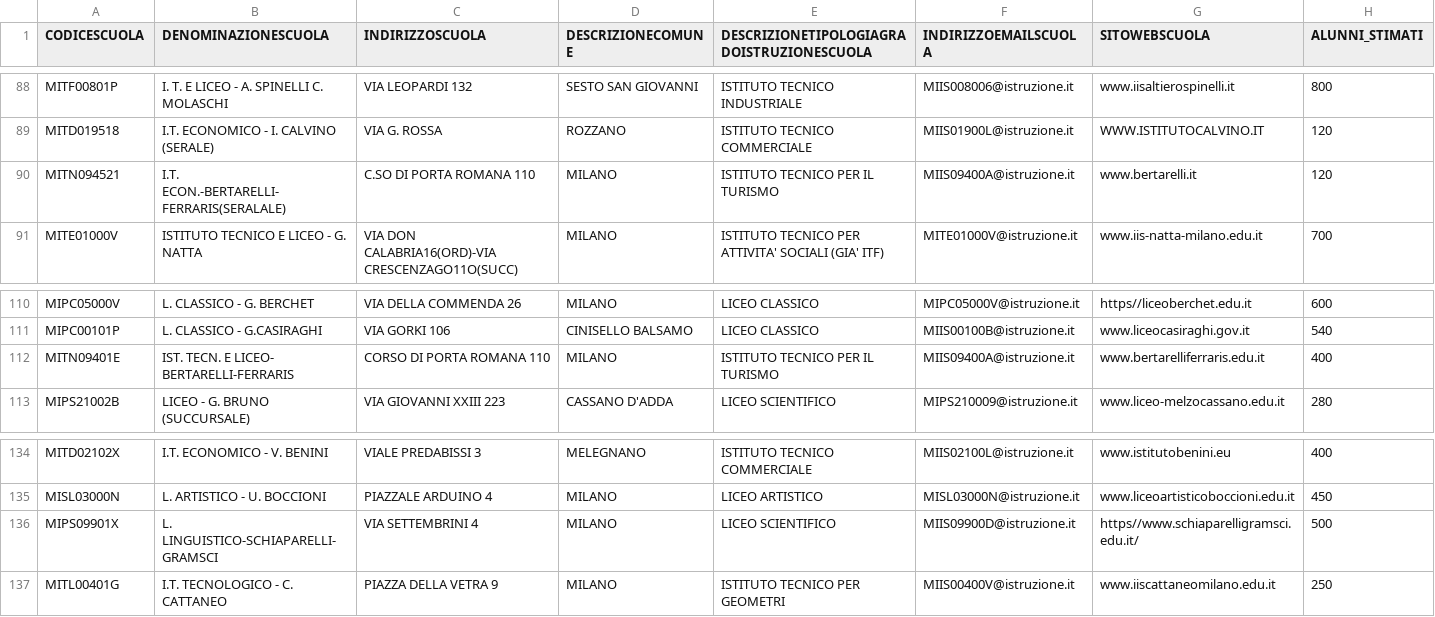
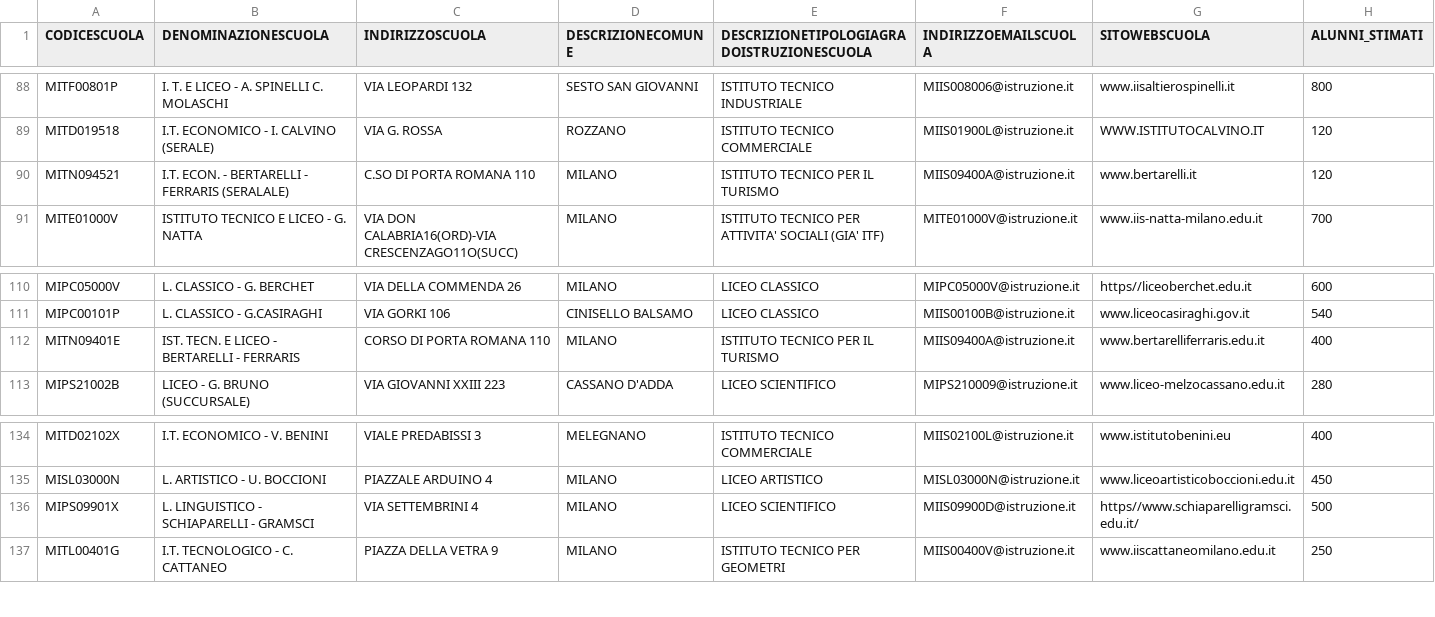
Before and after one commit to lcg-infodesign/lcg-infodesign-2026-2027-04-grestelliii, a CSV file: assets/scuole_superiori_milano_2026.csv, drawn as a sheet; only a part is shown, gaps mark what is left out.

```diff
--- a/assets/scuole_superiori_milano_2026.csv
+++ b/assets/scuole_superiori_milano_2026.csv
@@ -89,3 +89,3 @@ MITF00801P,I. T. E LICEO - A. SPINELLI C. MOLASCHI,VIA LEOPARDI 132,SESTO SAN GI
 MITD019518,I.T. ECONOMICO - I. CALVINO (SERALE),VIA G. ROSSA,ROZZANO,ISTITUTO TECNICO COMMERCIALE,MIIS01900L@istruzione.it,WWW.ISTITUTOCALVINO.IT,120
-MITN094521,I.T. ECON.-BERTARELLI-FERRARIS(SERALALE),C.SO DI PORTA ROMANA 110,MILANO,ISTITUTO TECNICO PER IL TURISMO,MIIS09400A@istruzione.it,www.bertarelli.it,120
+MITN094521,I.T. ECON. - BERTARELLI - FERRARIS (SERALALE),C.SO DI PORTA ROMANA 110,MILANO,ISTITUTO TECNICO PER IL TURISMO,MIIS09400A@istruzione.it,www.bertarelli.it,120
 MITE01000V,ISTITUTO TECNICO E LICEO - G. NATTA,VIA DON CALABRIA16(ORD)-VIA CRESCENZAGO11O(SUCC),MILANO,ISTITUTO TECNICO PER ATTIVITA' SOCIALI (GIA' ITF),MITE01000V@istruzione.it,www.iis-natta-milano.edu.it,700
@@ -111,3 +111,3 @@ MIPC05000V,L. CLASSICO - G. BERCHET,VIA DELLA COMMENDA 26,MILANO,LICEO CLASSICO,
 MIPC00101P,L. CLASSICO - G.CASIRAGHI,VIA GORKI 106,CINISELLO BALSAMO,LICEO CLASSICO,MIIS00100B@istruzione.it,www.liceocasiraghi.gov.it,540
-MITN09401E,IST. TECN. E LICEO- BERTARELLI-FERRARIS,CORSO DI PORTA ROMANA 110,MILANO,ISTITUTO TECNICO PER IL TURISMO,MIIS09400A@istruzione.it,www.bertarelliferraris.edu.it,400
+MITN09401E,IST. TECN. E LICEO - BERTARELLI - FERRARIS,CORSO DI PORTA ROMANA 110,MILANO,ISTITUTO TECNICO PER IL TURISMO,MIIS09400A@istruzione.it,www.bertarelliferraris.edu.it,400
 MIPS21002B,LICEO - G. BRUNO (SUCCURSALE),VIA GIOVANNI XXIII 223,CASSANO D'ADDA,LICEO SCIENTIFICO,MIPS210009@istruzione.it,www.liceo-melzocassano.edu.it,280
@@ -135,3 +135,3 @@ MITD02102X,I.T. ECONOMICO - V. BENINI,VIALE PREDABISSI 3,MELEGNANO,ISTITUTO TECN
 MISL03000N,L. ARTISTICO - U. BOCCIONI,PIAZZALE ARDUINO 4,MILANO,LICEO ARTISTICO,MISL03000N@istruzione.it,www.liceoartisticoboccioni.edu.it,450
-MIPS09901X,L. LINGUISTICO-SCHIAPARELLI-GRAMSCI,VIA SETTEMBRINI 4,MILANO,LICEO SCIENTIFICO,MIIS09900D@istruzione.it,https//www.schiaparelligramsci.edu.it/,500
+MIPS09901X,L. LINGUISTICO - SCHIAPARELLI - GRAMSCI,VIA SETTEMBRINI 4,MILANO,LICEO SCIENTIFICO,MIIS09900D@istruzione.it,https//www.schiaparelligramsci.edu.it/,500
 MITL00401G,I.T. TECNOLOGICO - C. CATTANEO,PIAZZA DELLA VETRA 9,MILANO,ISTITUTO TECNICO PER GEOMETRI,MIIS00400V@istruzione.it,www.iiscattaneomilano.edu.it,250
```
Also changed, not shown: 3 other files.
